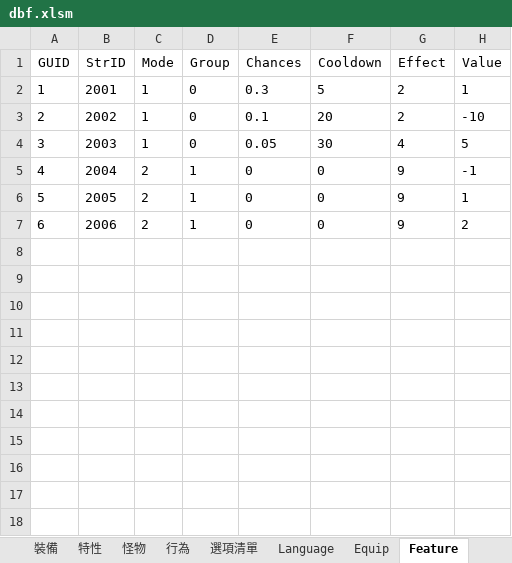
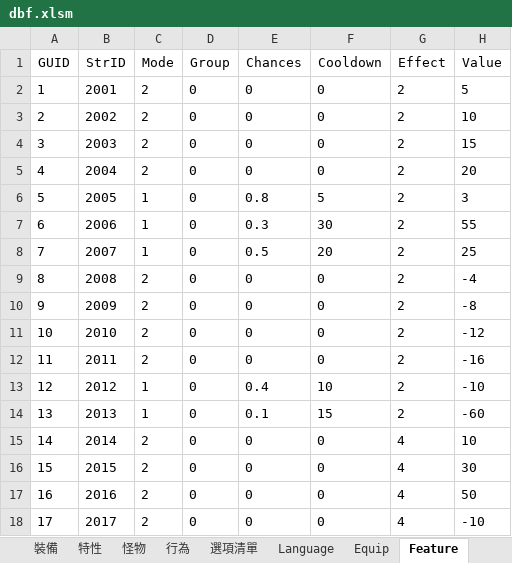
Before and after one commit to yinweli/project_acg, an Excel workbook: Doc/dbf.xlsm, sheet Feature, drawn as a sheet; only a part is shown; values as stored, in another font and other column widths than the file's, no borders; the diff covers the shown part only; the diff names each change by its address in the sheet, - before the commit and + after, or states it on an @@ line.

```diff
--- a/Doc/dbf.xlsm (sheet Feature)
+++ b/Doc/dbf.xlsm (sheet Feature)
-C2:C4 (Mode): 1
+C2:C4 (Mode): 2
-E2 (Chances): 0.3
+E2 (Chances): 0
-F2 (Cooldown): 5
+F2 (Cooldown): 0
-H2 (Value): 1
+H2 (Value): 5
-E3 (Chances): 0.1
+E3 (Chances): 0
-F3 (Cooldown): 20
+F3 (Cooldown): 0
-H3 (Value): -10
+H3 (Value): 10
-E4 (Chances): 0.05
+E4 (Chances): 0
-F4 (Cooldown): 30
+F4 (Cooldown): 0
-G4 (Effect): 4
+G4 (Effect): 2
-H4 (Value): 5
+H4 (Value): 15
-D5:D7 (Group): 1
+D5:D7 (Group): 0
-G5:G7 (Effect): 9
+G5:G7 (Effect): 2
-H5 (Value): -1
+H5 (Value): 20
-C6:C7 (Mode): 2
+C6:C7 (Mode): 1
-E6 (Chances): 0
+E6 (Chances): 0.8
-F6 (Cooldown): 0
+F6 (Cooldown): 5
-H6 (Value): 1
+H6 (Value): 3
-E7 (Chances): 0
+E7 (Chances): 0.3
-F7 (Cooldown): 0
+F7 (Cooldown): 30
-H7 (Value): 2
+H7 (Value): 55
+row 8: 7 | 2007 | 1 | 0 | 0.5 | 20 | 2 | 25
+row 9: 8 | 2008 | 2 | 0 | 0 | 0 | 2 | -4
+row 10: 9 | 2009 | 2 | 0 | 0 | 0 | 2 | -8
+row 11: 10 | 2010 | 2 | 0 | 0 | 0 | 2 | -12
+row 12: 11 | 2011 | 2 | 0 | 0 | 0 | 2 | -16
+row 13: 12 | 2012 | 1 | 0 | 0.4 | 10 | 2 | -10
+row 14: 13 | 2013 | 1 | 0 | 0.1 | 15 | 2 | -60
+row 15: 14 | 2014 | 2 | 0 | 0 | 0 | 4 | 10
+row 16: 15 | 2015 | 2 | 0 | 0 | 0 | 4 | 30
+row 17: 16 | 2016 | 2 | 0 | 0 | 0 | 4 | 50
+row 18: 17 | 2017 | 2 | 0 | 0 | 0 | 4 | -10
```
Also changed, not shown: 19 added rows elsewhere in this sheet, sheet 特性, sheet 裝備, sheet 語言列表, sheet Language, sheet 選項清單, sheet 怪物, 2 other files.
